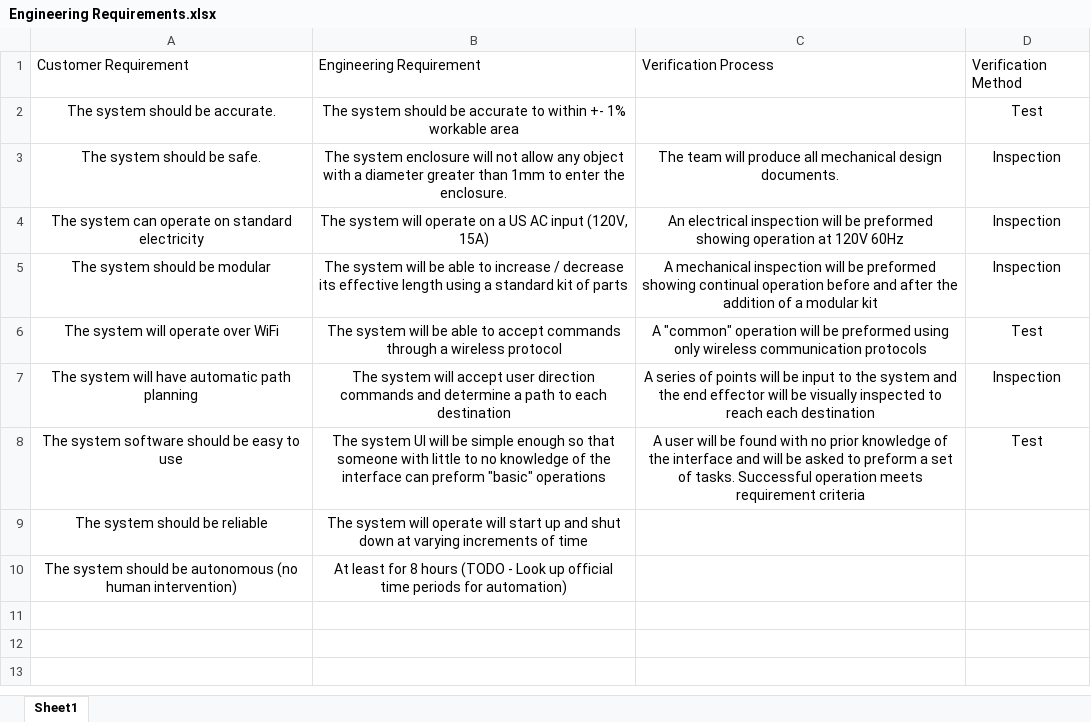
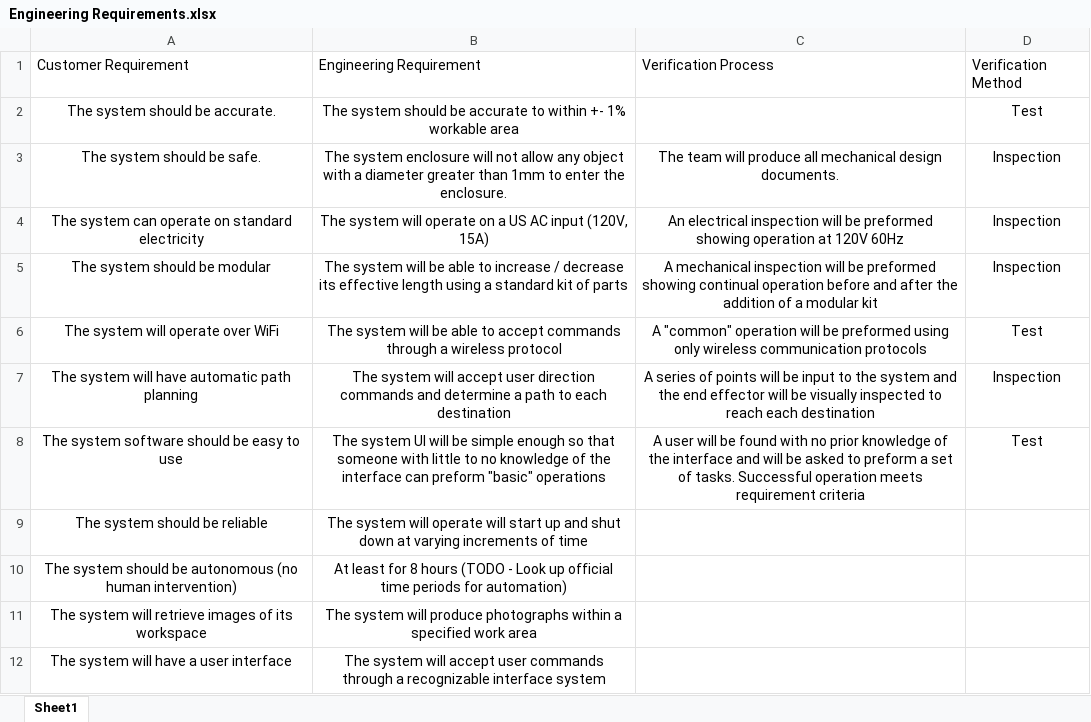
Before and after one commit to Jbruslind/PersonalProjects, an Excel workbook: HyperRail/Admin/Engineering Requirements.xlsx, sheet Sheet1, drawn as a sheet; values as stored, in another font and other column widths than the file's, no borders; table styles not drawn; the diff names each change by its address in the sheet, - before the commit and + after, or states it on an @@ line.

```diff
--- a/HyperRail/Admin/Engineering Requirements.xlsx (sheet Sheet1)
+++ b/HyperRail/Admin/Engineering Requirements.xlsx (sheet Sheet1)
+row 11: The system will retrieve images of its workspace | The system will produce photographs within a specified work area
+row 12: The system will have a user interface | The system will accept user commands through a recognizable interface system
```
Also changed, not shown: 13 other files.
